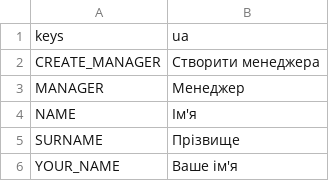
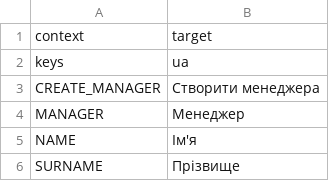
Before and after one commit to dulvui/99managers-futsal-edition, a CSV file: game/translations/uk.csv, drawn as a sheet; only a part is shown; the shorter side is filled out with more unchanged rows; the diff names each change by its address in the sheet, - before the commit and + after, or states it on an @@ line.

Commit message:
Translated using Weblate (Ukrainian)
Currently translated at 94.9% (263 of 277 strings)

Translation: 99 Managers Futsal Edition/game
Translate-URL: https://hosted.weblate.org/projects/99-managers-futsal-edition/game/uk/

```diff
--- a/game/translations/uk.csv
+++ b/game/translations/uk.csv
+row 1: context | target
```
